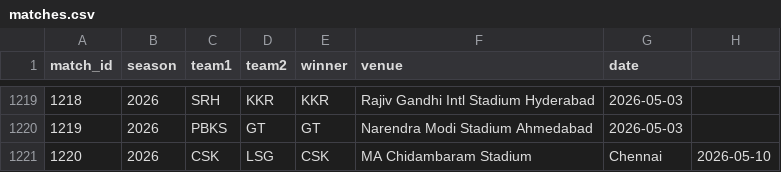
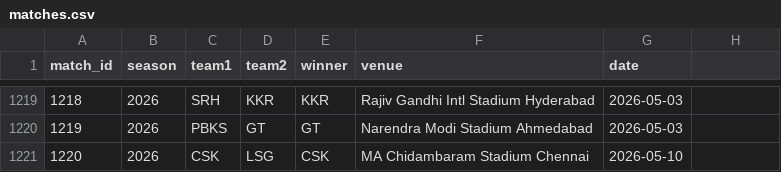
Before and after one commit to inkspilledmedia/ipl-system, a CSV file: data/matches.csv, drawn as a sheet; only a part is shown, gaps mark what is left out.

Commit message:
Update matches.csv

```diff
--- a/data/matches.csv
+++ b/data/matches.csv
@@ -1220,2 +1220,2 @@ match_id,season,team1,team2,winner,venue,date
 1219,2026,PBKS,GT,GT,Narendra Modi Stadium Ahmedabad,2026-05-03
-1220,2026,CSK,LSG,CSK,MA Chidambaram Stadium, Chennai,2026-05-10
+1220,2026,CSK,LSG,CSK,MA Chidambaram Stadium Chennai,2026-05-10
```
